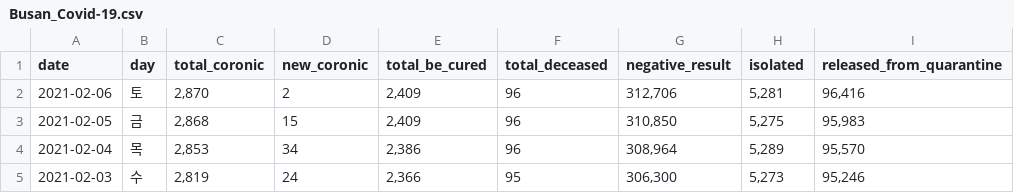
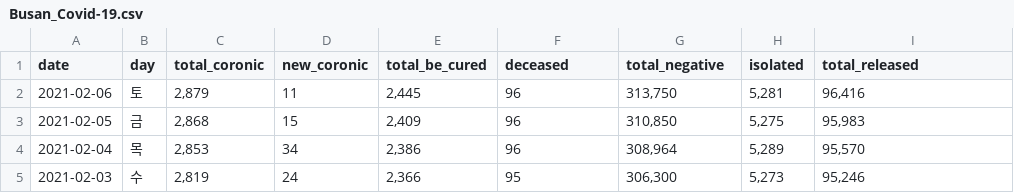
Before and after one commit to jaho901/Covid-19, a CSV file: Busan_Covid-19.csv, drawn as a sheet; only a part is shown.

```diff
--- a/Busan_Covid-19.csv
+++ b/Busan_Covid-19.csv
@@ -1,3 +1,3 @@
-date,day,total_coronic,new_coronic,total_be_cured,total_deceased,negative_result,isolated,released_from_quarantine
-2021-02-06,토,"2,870",2,"2,409",96,"312,706","5,281","96,416"
+date,day,total_coronic,new_coronic,total_be_cured,deceased,total_negative,isolated,total_released
+2021-02-06,토,"2,879",11,"2,445",96,"313,750","5,281","96,416"
 2021-02-05,금,"2,868",15,"2,409",96,"310,850","5,275","95,983"
```
Also changed, not shown: 2 other files.
